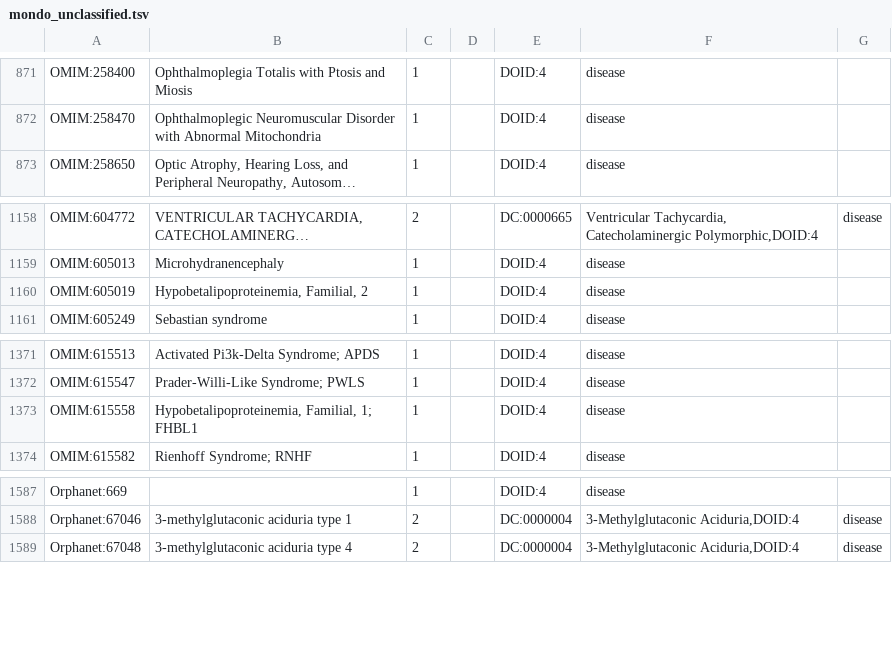
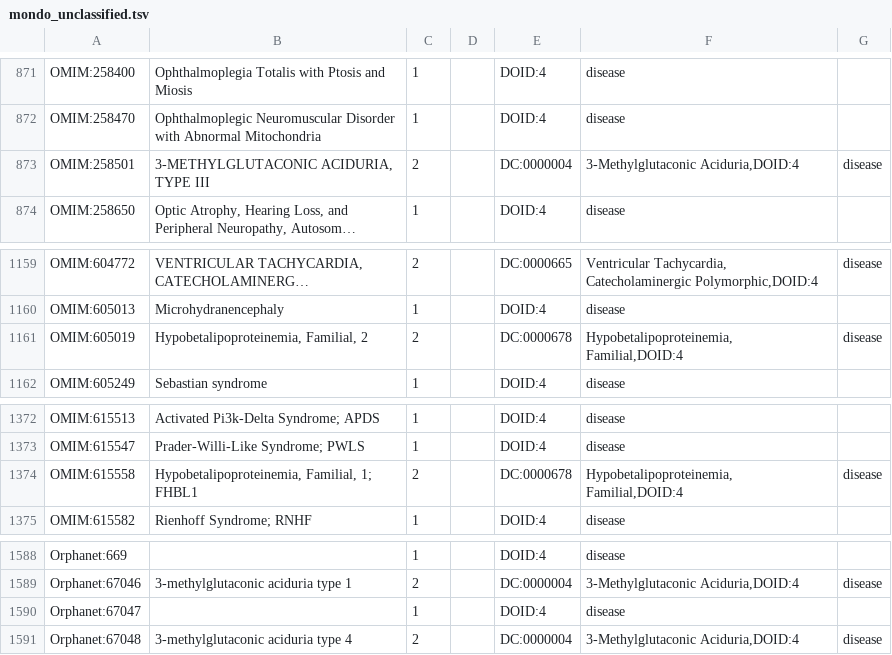
Before and after one commit to obophenotype/obsolete-hdo, a TSV file: src/experimental/mondo_unclassified.tsv, drawn as a sheet; only a part is shown, gaps mark what is left out; long unchanged cells end in …; addresses are those after the commit; the diff names each change by its address in the sheet, - before the commit and + after, or states it on an @@ line.

```diff
--- a/src/experimental/mondo_unclassified.tsv
+++ b/src/experimental/mondo_unclassified.tsv
+row 873: OMIM:258501 | 3-METHYLGLUTACONIC ACIDURIA, TYPE III | 2 |  | DC:0000004 | 3-Methylglutaconic Aciduria,DOID:4 | disease
-C1161: 1
+C1161: 2
-E1161: DOID:4
+E1161: DC:0000678
-F1161: disease
+F1161: Hypobetalipoproteinemia, Familial,DOID:4
-G1161: (empty)
+G1161: disease
-C1374: 1
+C1374: 2
-E1374: DOID:4
+E1374: DC:0000678
-F1374: disease
+F1374: Hypobetalipoproteinemia, Familial,DOID:4
-G1374: (empty)
+G1374: disease
+row 1590: Orphanet:67047 |  | 1 |  | DOID:4 | disease
```
Also changed, not shown: 4 other files.
